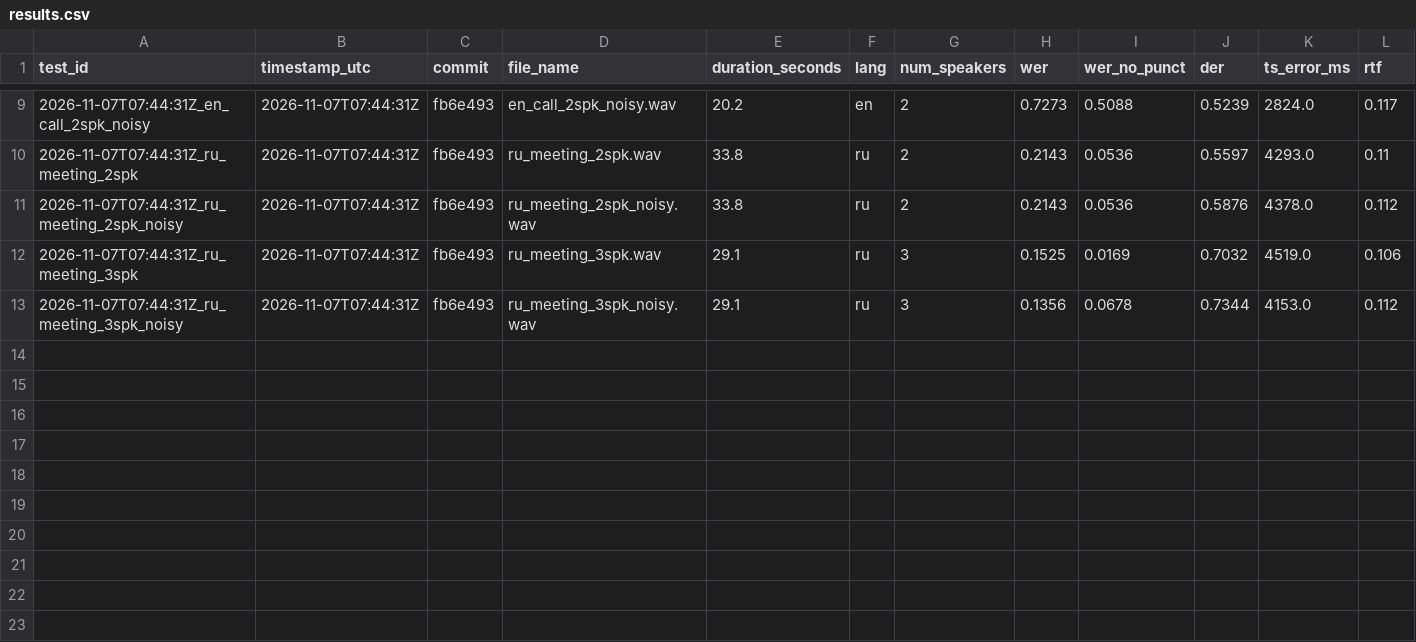
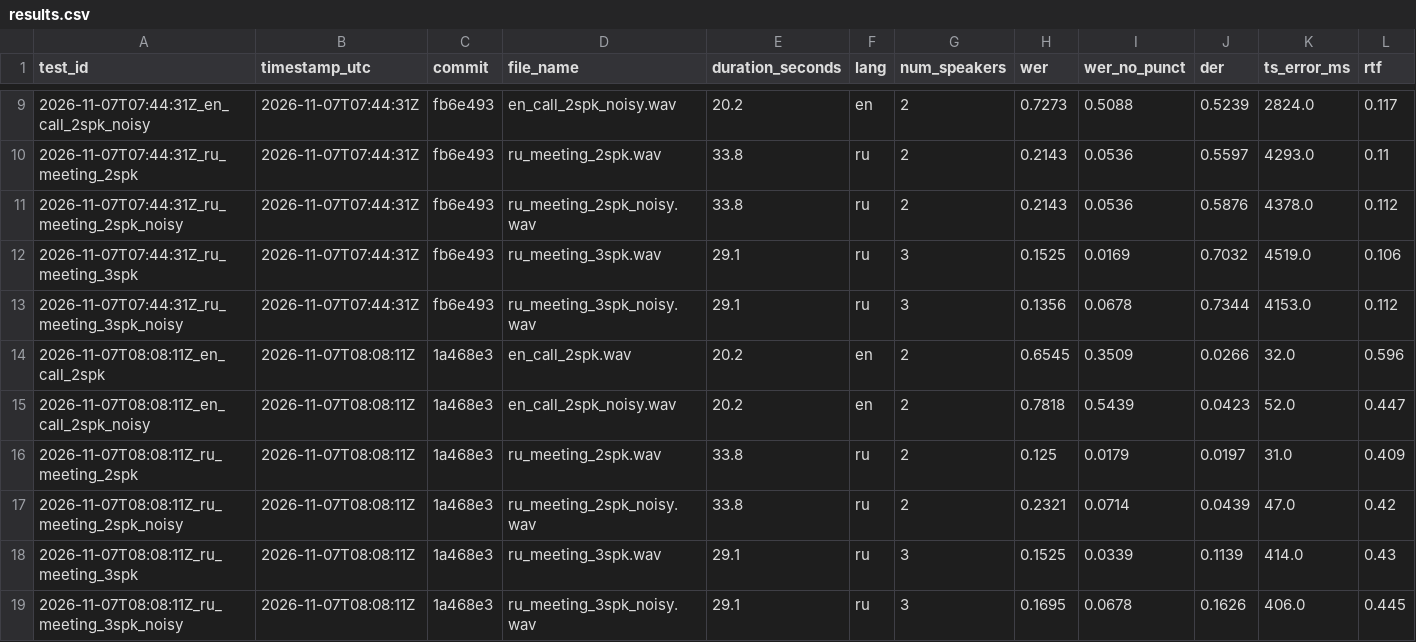
Before and after one commit to KulnevFedya/neuro-steno, a CSV file: artifacts/test-results/results.csv, drawn as a sheet; only a part is shown, gaps mark what is left out; rows hold the shown columns only; the diff names each change by its address in the sheet, - before the commit and + after, or states it on an @@ line.

```diff
--- a/artifacts/test-results/results.csv
+++ b/artifacts/test-results/results.csv
+row 14: 2026-11-07T08:08:11Z_en_call_2spk | 2026-11-07T08:08:11Z | 1a468e3 | en_call_2spk.wav | 20.2 | en | 2 | 0.6545 | 0.3509 | 0.0266 | 32.0 | 0.596
+row 15: 2026-11-07T08:08:11Z_en_call_2spk_noisy | 2026-11-07T08:08:11Z | 1a468e3 | en_call_2spk_noisy.wav | 20.2 | en | 2 | 0.7818 | 0.5439 | 0.0423 | 52.0 | 0.447
+row 16: 2026-11-07T08:08:11Z_ru_meeting_2spk | 2026-11-07T08:08:11Z | 1a468e3 | ru_meeting_2spk.wav | 33.8 | ru | 2 | 0.125 | 0.0179 | 0.0197 | 31.0 | 0.409
+row 17: 2026-11-07T08:08:11Z_ru_meeting_2spk_noisy | 2026-11-07T08:08:11Z | 1a468e3 | ru_meeting_2spk_noisy.wav | 33.8 | ru | 2 | 0.2321 | 0.0714 | 0.0439 | 47.0 | 0.42
+row 18: 2026-11-07T08:08:11Z_ru_meeting_3spk | 2026-11-07T08:08:11Z | 1a468e3 | ru_meeting_3spk.wav | 29.1 | ru | 3 | 0.1525 | 0.0339 | 0.1139 | 414.0 | 0.43
+row 19: 2026-11-07T08:08:11Z_ru_meeting_3spk_noisy | 2026-11-07T08:08:11Z | 1a468e3 | ru_meeting_3spk_noisy.wav | 29.1 | ru | 3 | 0.1695 | 0.0678 | 0.1626 | 406.0 | 0.445
```
Also changed, not shown: 10 other files.
